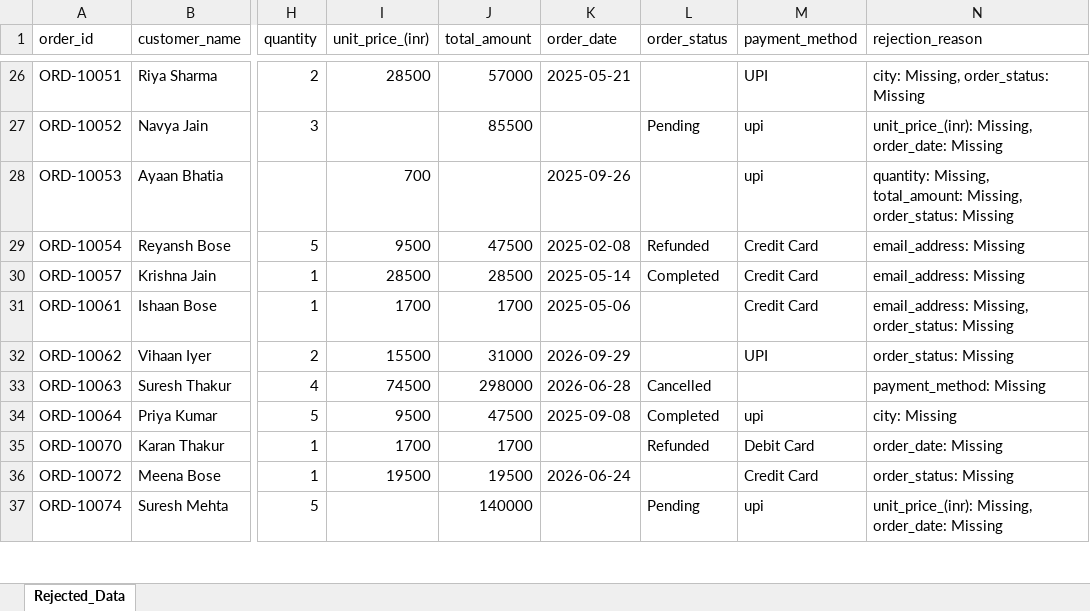
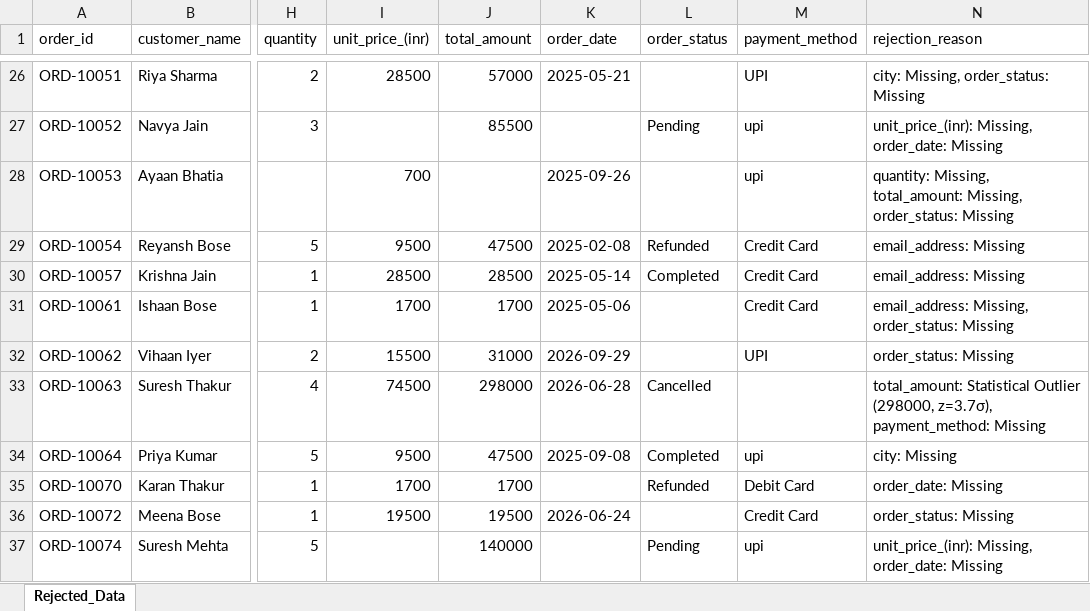
Before and after one commit to dhirajkrjp/Data-Cleaning, an Excel workbook: rejected_data.xlsx, sheet Rejected_Data, drawn as a sheet; only a part is shown, gaps mark what is left out; values as stored, in another font and other column widths than the file's, no cell formats; the diff covers the shown part only; the diff names each change by its address in the sheet, - before the commit and + after, or states it on an @@ line.

```diff
--- a/rejected_data.xlsx (sheet Rejected_Data)
+++ b/rejected_data.xlsx (sheet Rejected_Data)
-N33 (rejection_reason): payment_method: Missing
+N33 (rejection_reason): total_amount: Statistical Outlier (298000, z=3.7σ), payment_method: Missing
```
Also changed, not shown: 8 added rows and 28 edited cells elsewhere in this sheet, cell formats, cleaned_data.xlsx, 11 other files.
